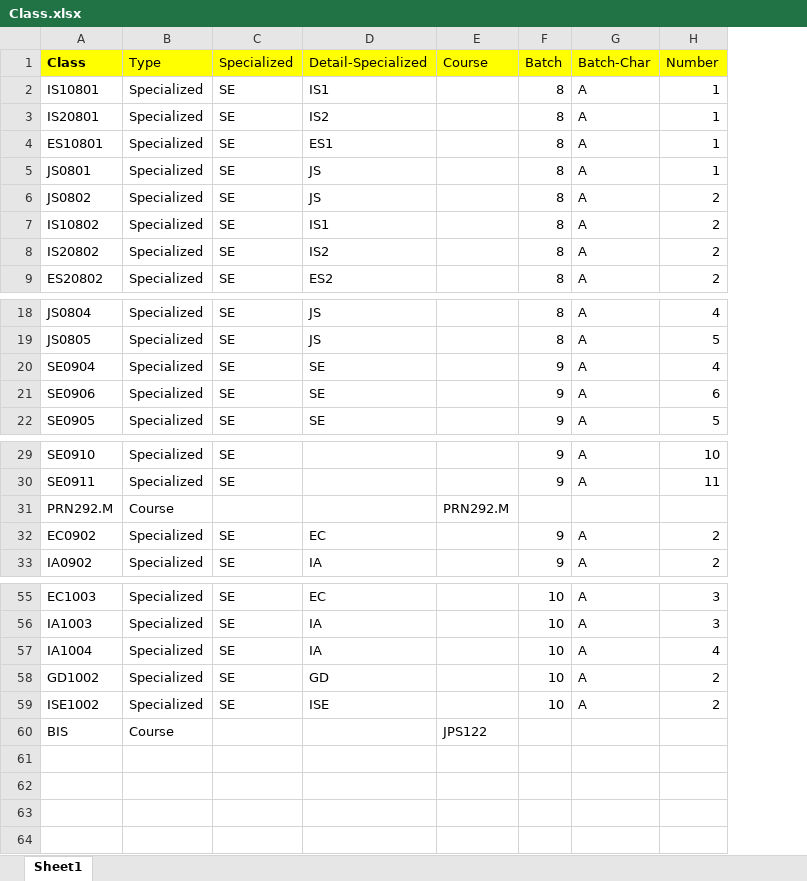
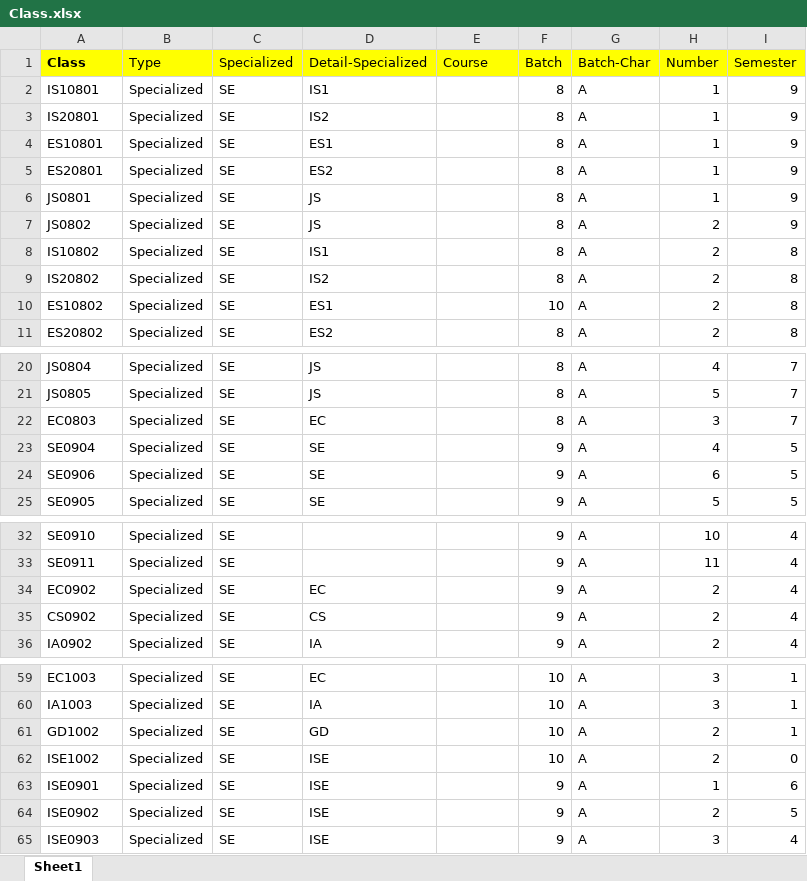
Before and after one commit to bee-lullaby/FinalProject, an Excel workbook: Database/Data_20150722/Class.xlsx, sheet Sheet1, drawn as a sheet; only a part is shown, gaps mark what is left out; values as stored, in another font and other column widths than the file's, no borders; removed rows and columns are numbered as before the commit, all else as after; the diff covers the shown part only; the diff names each change by its address in the sheet, - before the commit and + after, or states it on an @@ line.

Commit message:
Update Data Student, Program, Class. Update Staff

```diff
--- a/Database/Data_20150722/Class.xlsx (sheet Sheet1)
+++ b/Database/Data_20150722/Class.xlsx (sheet Sheet1)
+column I (Semester), rows 2-4: all 9; rows 6-9: 9 | 9 | 8 | 8; row 11: 8; rows 20-21: 7 | 7; rows 23-25: all 5; rows 32-34: all 4; row 36: 4; rows 59-62: 1 | 1 | 1 | 0
+row 5: ES20801 | Specialized | SE | ES2 |  | 8 | A | 1 | 9
+row 10: ES10802 | Specialized | SE | ES1 |  | 10 | A | 2 | 8
+row 22: EC0803 | Specialized | SE | EC |  | 8 | A | 3 | 7
-row 31: PRN292.M | Course |  |  | PRN292.M
+row 35: CS0902 | Specialized | SE | CS |  | 9 | A | 2 | 4
-row 57: IA1004 | Specialized | SE | IA |  | 10 | A | 4
-row 60: BIS | Course |  |  | JPS122
+row 63: ISE0901 | Specialized | SE | ISE |  | 9 | A | 1 | 6
+row 64: ISE0902 | Specialized | SE | ISE |  | 9 | A | 2 | 5
+row 65: ISE0903 | Specialized | SE | ISE |  | 9 | A | 3 | 4
```
Also changed, not shown: 1 added row elsewhere in this sheet, Database/Data_20150722/Course.xlsx, 38 other files.
